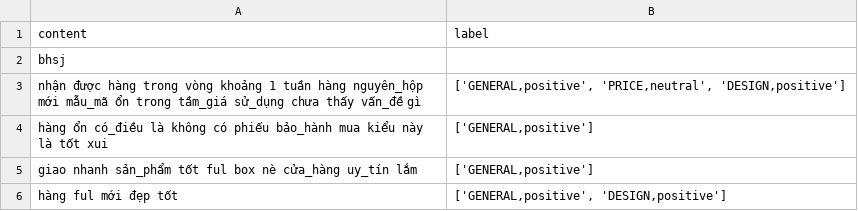
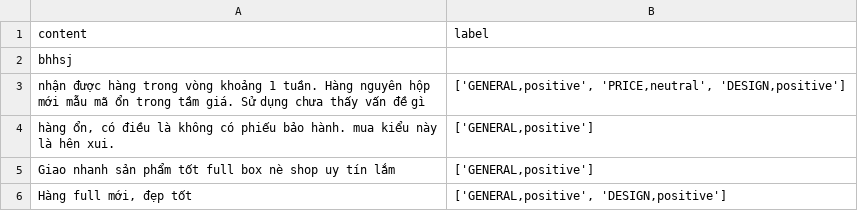
Before and after one commit to leanhtu-AI/Sentiment-Analysis, a CSV file: data_user/data_with_label.csv, drawn as a sheet.

Commit message:
feat: output for user input

```diff
--- a/data_user/data_with_label.csv
+++ b/data_user/data_with_label.csv
@@ -1,6 +1,6 @@
 content,label
-bhsj,
-nhận được hàng trong vòng khoảng 1 tuần hàng nguyên_hộp mới mẫu_mã ổn trong tầm_giá sử_dụng chưa thấy vấn_đề gì,"['GENERAL,positive', 'PRICE,neutral', 'DESIGN,positive']"
-hàng ổn có_điều là không có phiếu bảo_hành mua kiểu này là tốt xui,"['GENERAL,positive']"
-giao nhanh sản_phẩm tốt ful box nè cửa_hàng uy_tín lắm,"['GENERAL,positive']"
-hàng ful mới đẹp tốt,"['GENERAL,positive', 'DESIGN,positive']"
+bhhsj,
+nhận được hàng trong vòng khoảng 1 tuần. Hàng nguyên hộp mới mẫu mã ổn trong tầm giá. Sử dụng chưa thấy vấn đề gì,"['GENERAL,positive', 'PRICE,neutral', 'DESIGN,positive']"
+"hàng ổn, có điều là không có phiếu bảo hành. mua kiểu này là hên xui.","['GENERAL,positive']"
+Giao nhanh sản phẩm tốt full box nè shop uy tín lắm,"['GENERAL,positive']"
+"Hàng full mới, đẹp tốt","['GENERAL,positive', 'DESIGN,positive']"
```
